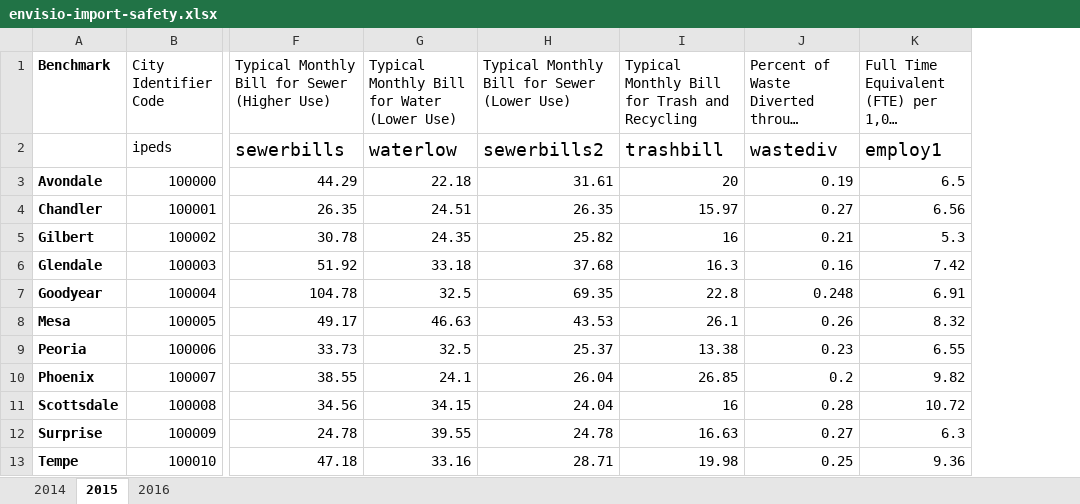
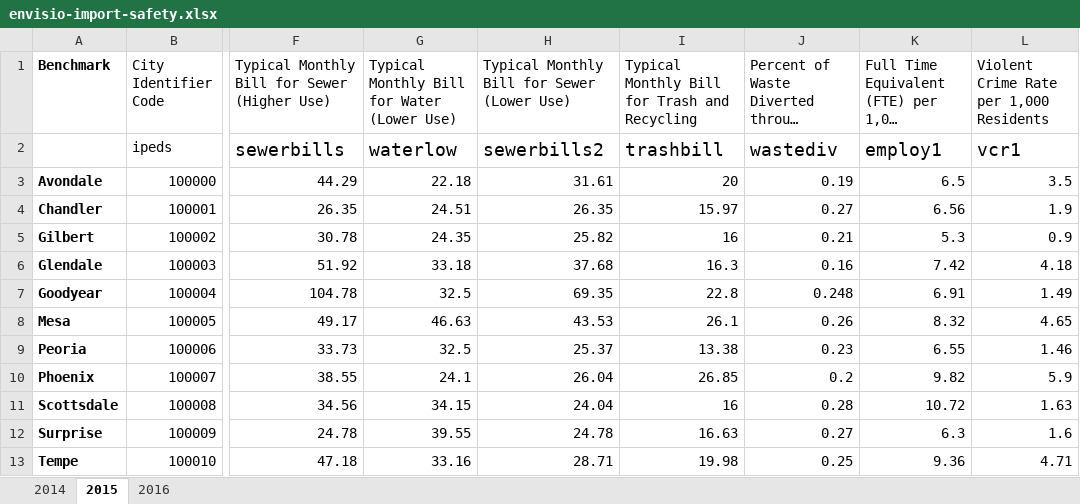
Before and after one commit to personman/mrss, an Excel workbook: data/imports/envisio-import-safety.xlsx, sheet 2015, drawn as a sheet; only a part is shown, gaps mark what is left out; long unchanged cells end in …; values as stored, in another font and other column widths than the file's, no borders; the diff names each change by its address in the sheet, - before the commit and + after, or states it on an @@ line.

Commit message:
fixing more vbc data

```diff
--- a/data/imports/envisio-import-safety.xlsx (sheet 2015)
+++ b/data/imports/envisio-import-safety.xlsx (sheet 2015)
+column L, rows 1-13: Violent Crime Rate per 1,000 Residents | vcr1 | 3.5 | 1.9 | 0.9 | 4.18 | 1.49 | 4.65 | 1.46 | 5.9 | 1.63 | 1.6 | 4.71
```
